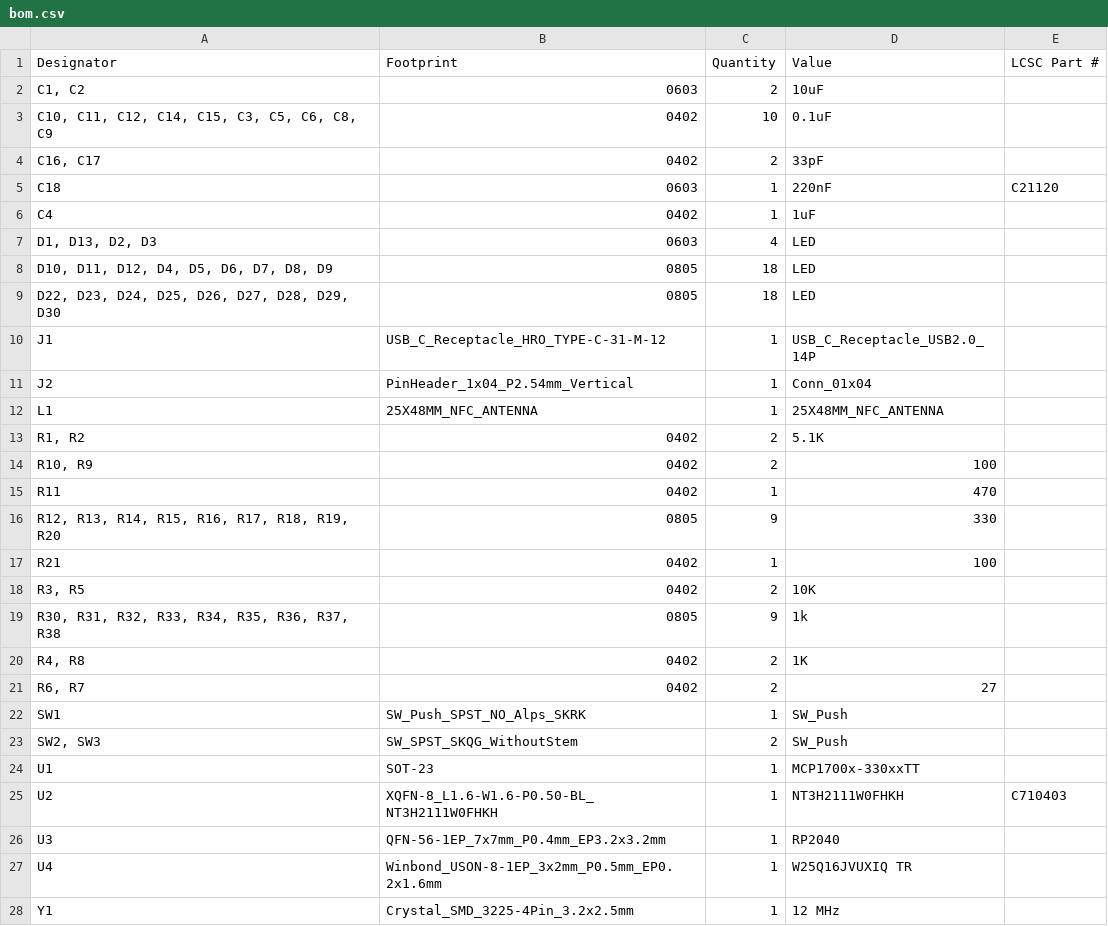
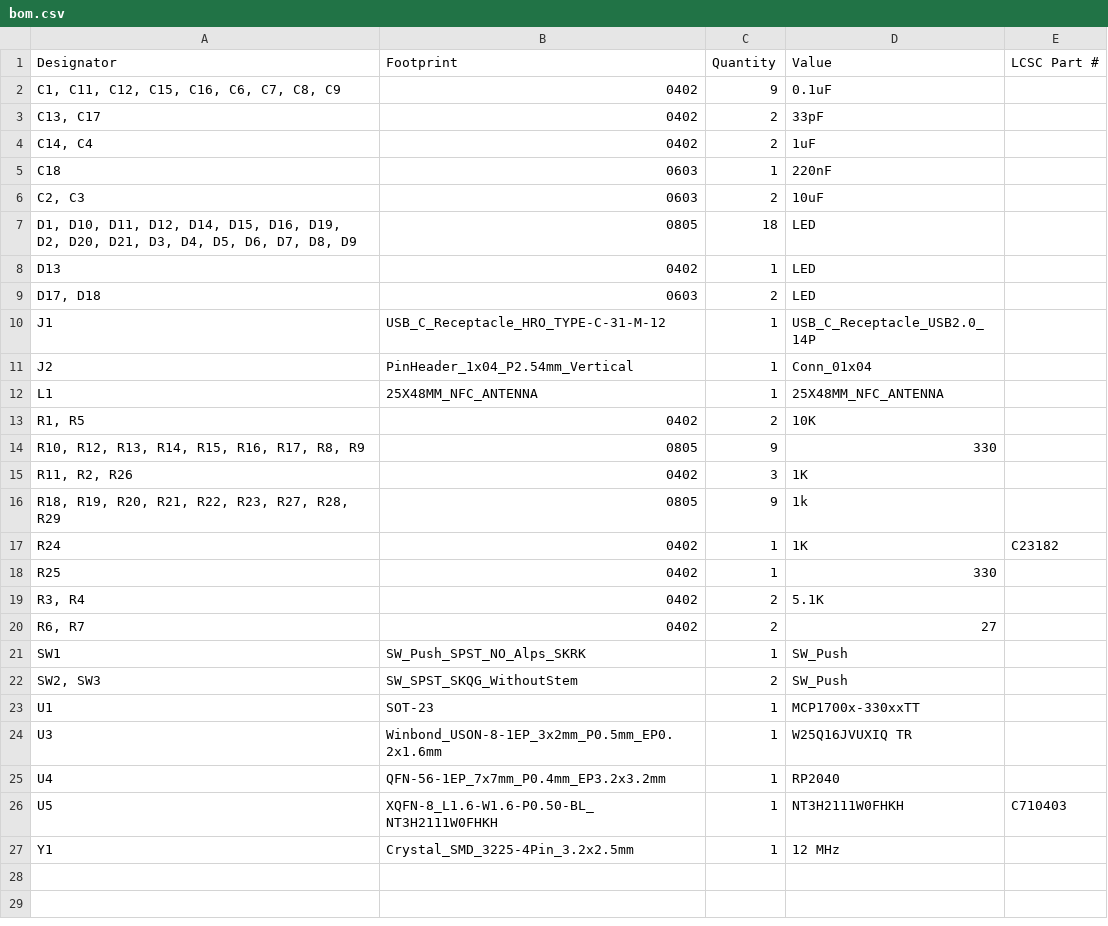
Before and after one commit to Hung-Chi970104/tic-tac-toe_business_card, a CSV file: production/bom.csv, drawn as a sheet.

```diff
--- a/production/bom.csv
+++ b/production/bom.csv
@@ -1,10 +1,10 @@
 Designator,Footprint,Quantity,Value,LCSC Part #
-"C1, C2",0603,2,10uF,
-"C10, C11, C12, C14, C15, C3, C5, C6, C8, C9",0402,10,0.1uF,
-"C16, C17",0402,2,33pF,
-C18,0603,1,220nF,C21120
-C4,0402,1,1uF,
-"D1, D13, D2, D3",0603,4,LED,
-"D10, D11, D12, D4, D5, D6, D7, D8, D9",0805,18,LED,
-"D22, D23, D24, D25, D26, D27, D28, D29, D30",0805,18,LED,
+"C1, C11, C12, C15, C16, C6, C7, C8, C9",0402,9,0.1uF,
+"C13, C17",0402,2,33pF,
+"C14, C4",0402,2,1uF,
+C18,0603,1,220nF,
+"C2, C3",0603,2,10uF,
+"D1, D10, D11, D12, D14, D15, D16, D19, D2, D20, D21, D3, D4, D5, D6, D7, D8, D9",0805,18,LED,
+D13,0402,1,LED,
+"D17, D18",0603,2,LED,
 J1,USB_C_Receptacle_HRO_TYPE-C-31-M-12,1,USB_C_Receptacle_USB2.0_14P,
@@ -12,10 +12,9 @@ J2,PinHeader_1x04_P2.54mm_Vertical,1,Conn_01x04,
 L1,25X48MM_NFC_ANTENNA,1,25X48MM_NFC_ANTENNA,
-"R1, R2",0402,2,5.1K,
-"R10, R9",0402,2,100,
-R11,0402,1,470,
-"R12, R13, R14, R15, R16, R17, R18, R19, R20",0805,9,330,
-R21,0402,1,100,
-"R3, R5",0402,2,10K,
-"R30, R31, R32, R33, R34, R35, R36, R37, R38",0805,9,1k,
-"R4, R8",0402,2,1K,
+"R1, R5",0402,2,10K,
+"R10, R12, R13, R14, R15, R16, R17, R8, R9",0805,9,330,
+"R11, R2, R26",0402,3,1K,
+"R18, R19, R20, R21, R22, R23, R27, R28, R29",0805,9,1k,
+R24,0402,1,1K,C23182
+R25,0402,1,330,
+"R3, R4",0402,2,5.1K,
 "R6, R7",0402,2,27,
@@ -24,5 +23,5 @@ SW1,SW_Push_SPST_NO_Alps_SKRK,1,SW_Push,
 U1,SOT-23,1,MCP1700x-330xxTT,
-U2,XQFN-8_L1.6-W1.6-P0.50-BL_NT3H2111W0FHKH,1,NT3H2111W0FHKH,C710403
-U3,QFN-56-1EP_7x7mm_P0.4mm_EP3.2x3.2mm,1,RP2040,
-U4,Winbond_USON-8-1EP_3x2mm_P0.5mm_EP0.2x1.6mm,1,W25Q16JVUXIQ TR,
+U3,Winbond_USON-8-1EP_3x2mm_P0.5mm_EP0.2x1.6mm,1,W25Q16JVUXIQ TR,
+U4,QFN-56-1EP_7x7mm_P0.4mm_EP3.2x3.2mm,1,RP2040,
+U5,XQFN-8_L1.6-W1.6-P0.50-BL_NT3H2111W0FHKH,1,NT3H2111W0FHKH,C710403
 Y1,Crystal_SMD_3225-4Pin_3.2x2.5mm,1,12 MHz,
```
Also changed, not shown: production/designators.csv, production/positions.csv, 54 other files.
